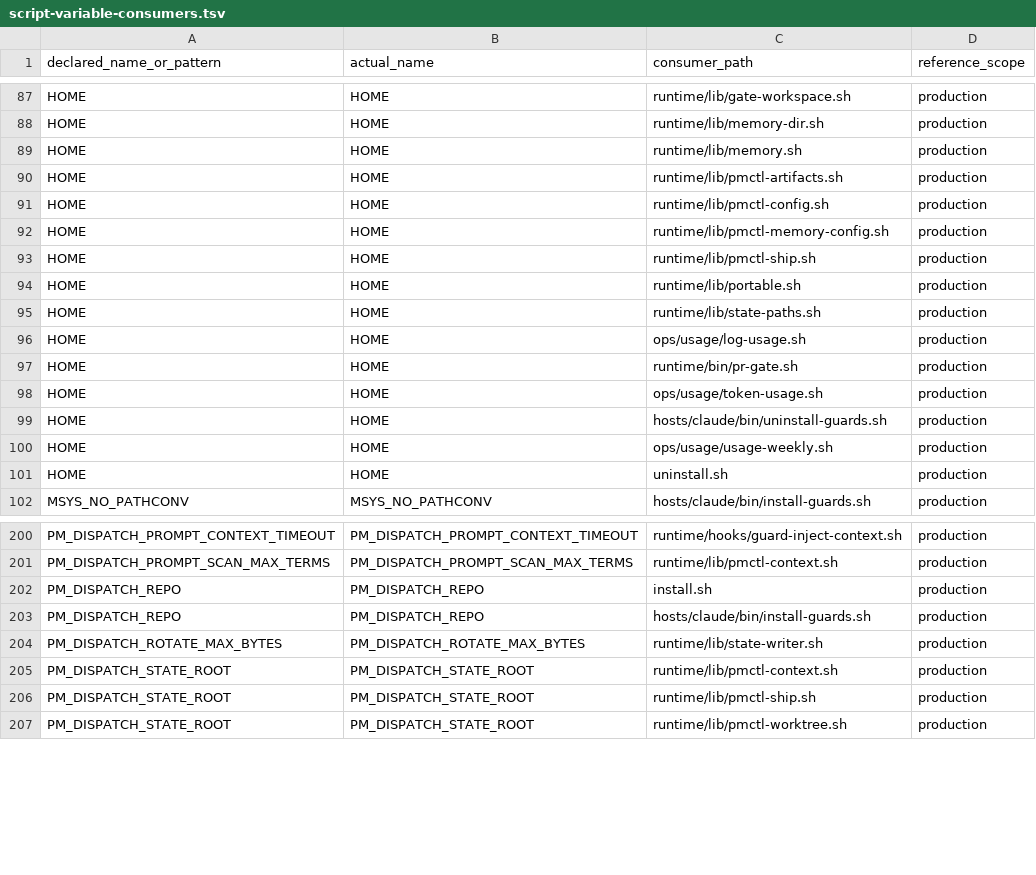
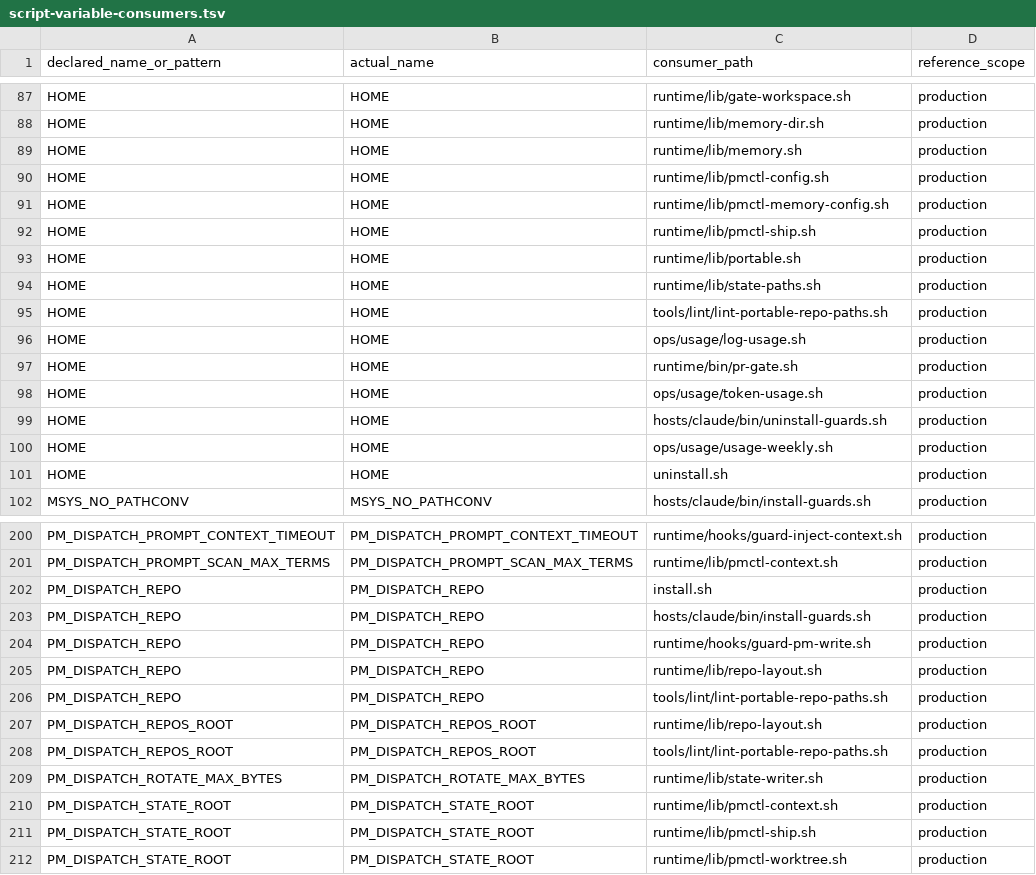
Before and after one commit to screenleon/pm-dispatch, a TSV file: docs/architecture/script-variable-consumers.tsv, drawn as a sheet; only a part is shown, gaps mark what is left out.

Commit message:
feat: remove maintainer-local repo layout assumptions (CC-456) (#418)
* feat: remove local repo layout assumptions

* docs: close CC-456

```diff
--- a/docs/architecture/script-variable-consumers.tsv
+++ b/docs/architecture/script-variable-consumers.tsv
@@ -89,3 +89,2 @@ HOME	HOME	runtime/lib/memory-dir.sh	production
 HOME	HOME	runtime/lib/memory.sh	production
-HOME	HOME	runtime/lib/pmctl-artifacts.sh	production
 HOME	HOME	runtime/lib/pmctl-config.sh	production
@@ -95,2 +94,3 @@ HOME	HOME	runtime/lib/portable.sh	production
 HOME	HOME	runtime/lib/state-paths.sh	production
+HOME	HOME	tools/lint/lint-portable-repo-paths.sh	production
 HOME	HOME	ops/usage/log-usage.sh	production
@@ -203,2 +203,7 @@ PM_DISPATCH_REPO	PM_DISPATCH_REPO	install.sh	production
 PM_DISPATCH_REPO	PM_DISPATCH_REPO	hosts/claude/bin/install-guards.sh	production
+PM_DISPATCH_REPO	PM_DISPATCH_REPO	runtime/hooks/guard-pm-write.sh	production
+PM_DISPATCH_REPO	PM_DISPATCH_REPO	runtime/lib/repo-layout.sh	production
+PM_DISPATCH_REPO	PM_DISPATCH_REPO	tools/lint/lint-portable-repo-paths.sh	production
+PM_DISPATCH_REPOS_ROOT	PM_DISPATCH_REPOS_ROOT	runtime/lib/repo-layout.sh	production
+PM_DISPATCH_REPOS_ROOT	PM_DISPATCH_REPOS_ROOT	tools/lint/lint-portable-repo-paths.sh	production
 PM_DISPATCH_ROTATE_MAX_BYTES	PM_DISPATCH_ROTATE_MAX_BYTES	runtime/lib/state-writer.sh	production
```
Also changed, not shown: docs/architecture/script-variable-inventory.tsv, 24 other files.
